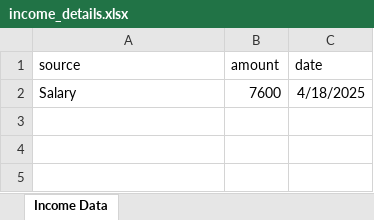
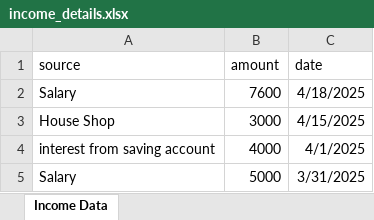
Before and after one commit to Ali2338/Expense-Tracker, an Excel workbook: backend/income_details.xlsx, sheet Income Data, drawn as a sheet; values as stored, in another font and other column widths than the file's, no borders; the diff names each change by its address in the sheet, - before the commit and + after, or states it on an @@ line.

```diff
--- a/backend/income_details.xlsx (sheet Income Data)
+++ b/backend/income_details.xlsx (sheet Income Data)
+row 3: House Shop | 3000 | 4/15/2025
+row 4: interest from saving account | 4000 | 4/1/2025
+row 5: Salary | 5000 | 3/31/2025
```
Also changed, not shown: backend/expense_details.xlsx, 29 other files.
